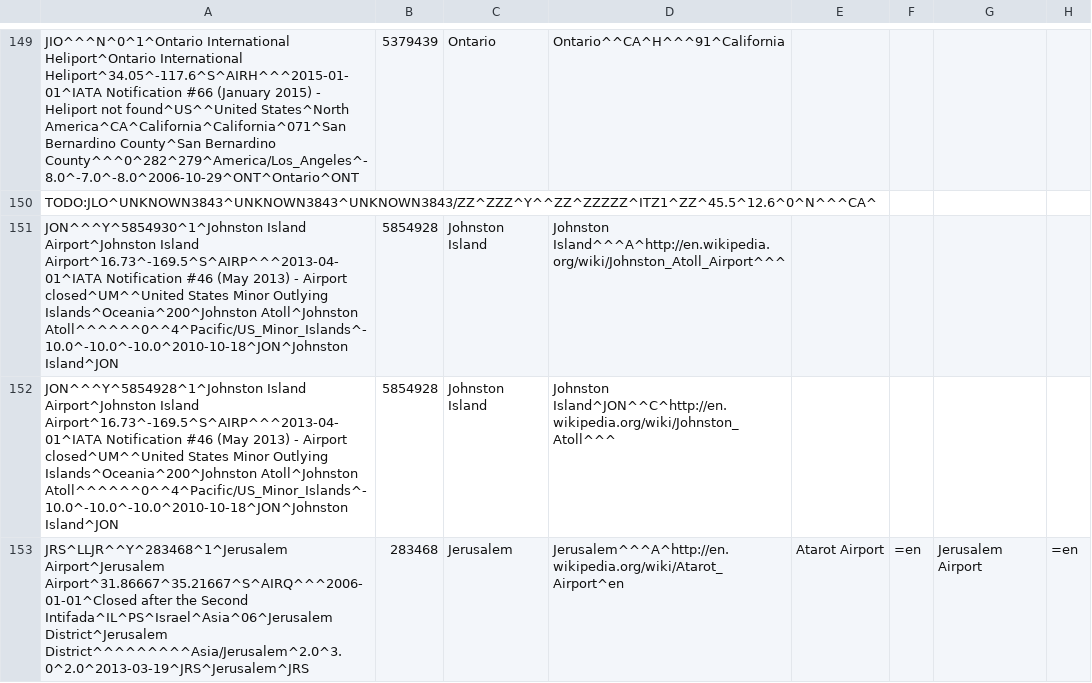
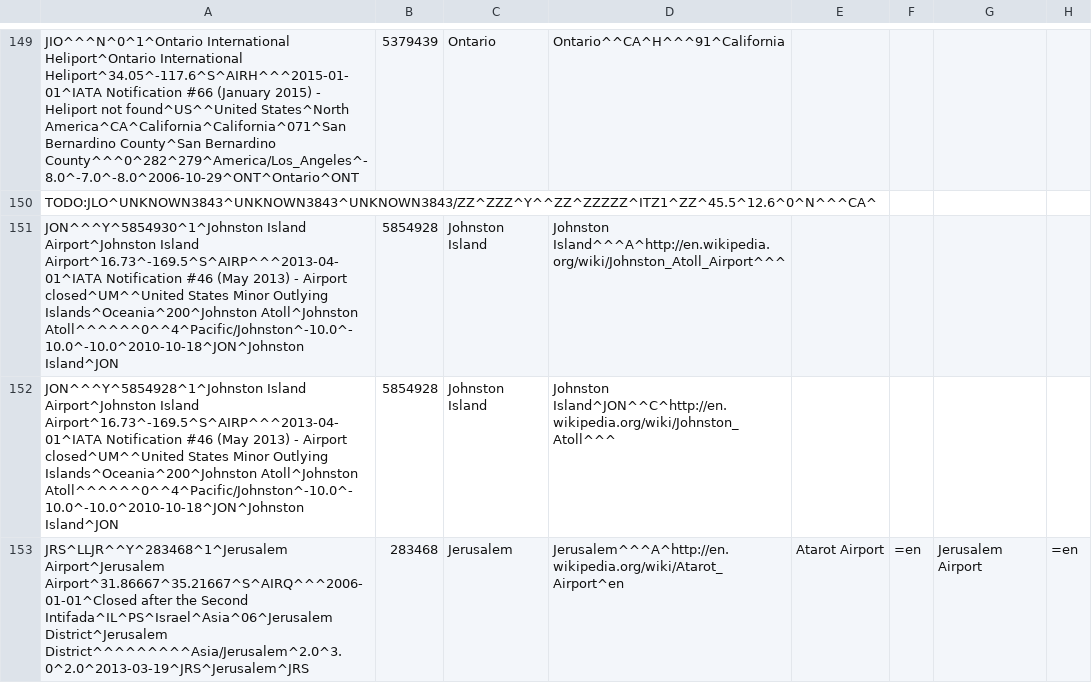
Before and after one commit to opentraveldata/optd, a CSV file: refdata/ORI/ori_por_no_longer_valid.csv, drawn as a sheet; only a part is shown, gaps mark what is left out; the diff covers the shown part only; the diff names each change by its address in the sheet, - before the commit and + after, or states it on an @@ line.

```diff
--- a/refdata/ORI/ori_por_no_longer_valid.csv
+++ b/refdata/ORI/ori_por_no_longer_valid.csv
-A151: …Islands^Oceania^200^Johnston Atoll^Johnston Atoll^^^^^^0^^4^Pacific/US_Minor_Islands^-10.0^-10.0^-10.0^2010-10-18^JON^Johnston Island^JON
+A151: …Islands^Oceania^200^Johnston Atoll^Johnston Atoll^^^^^^0^^4^Pacific/Johnston^-10.0^-10.0^-10.0^2010-10-18^JON^Johnston Island^JON
-A152: …Islands^Oceania^200^Johnston Atoll^Johnston Atoll^^^^^^0^^4^Pacific/US_Minor_Islands^-10.0^-10.0^-10.0^2010-10-18^JON^Johnston Island^JON
+A152: …Islands^Oceania^200^Johnston Atoll^Johnston Atoll^^^^^^0^^4^Pacific/Johnston^-10.0^-10.0^-10.0^2010-10-18^JON^Johnston Island^JON
```
Also changed, not shown: 3 added rows, 1 removed row and 24 edited cells elsewhere in this file, refdata/ORI/ori_por_best_known_so_far.csv.
